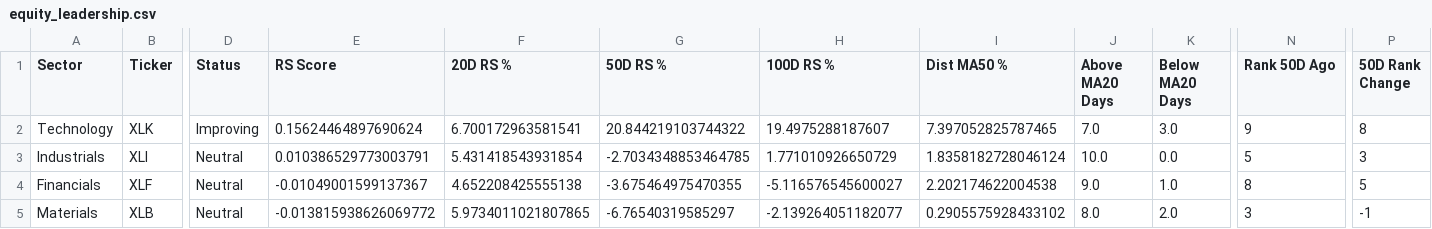
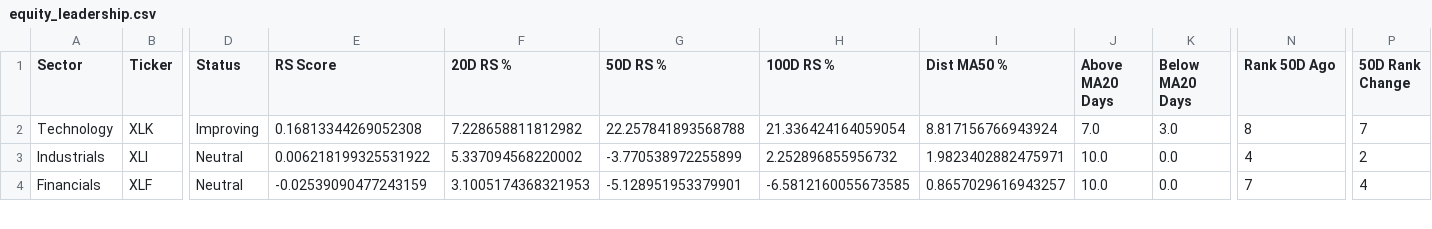
Before and after one commit to Pledge-Resupply/temp, a CSV file: marketdashboard/equity_leadership.csv, drawn as a sheet; only a part is shown, gaps mark what is left out; removed rows and columns are numbered as before the commit, all else as after; rows hold the shown columns only; the diff covers the shown part only; the diff names each change by its address in the sheet, - before the commit and + after, or states it on an @@ line.

```diff
--- a/marketdashboard/equity_leadership.csv
+++ b/marketdashboard/equity_leadership.csv
-E2 (RS Score): 0.15624464897690624
+E2 (RS Score): 0.16813344269052308
-F2 (20D RS %): 6.700172963581541
+F2 (20D RS %): 7.228658811812982
-G2 (50D RS %): 20.844219103744322
+G2 (50D RS %): 22.257841893568788
-H2 (100D RS %): 19.4975288187607
+H2 (100D RS %): 21.336424164059054
-I2 (Dist MA50 %): 7.397052825787465
+I2 (Dist MA50 %): 8.817156766943924
-N2 (Rank 50D Ago): 9
+N2 (Rank 50D Ago): 8
-P2 (50D Rank Change): 8
+P2 (50D Rank Change): 7
-E3 (RS Score): 0.010386529773003791
+E3 (RS Score): 0.006218199325531922
-F3 (20D RS %): 5.431418543931854
+F3 (20D RS %): 5.337094568220002
-G3 (50D RS %): -2.7034348853464785
+G3 (50D RS %): -3.770538972255899
-H3 (100D RS %): 1.771010926650729
+H3 (100D RS %): 2.252896855956732
-I3 (Dist MA50 %): 1.8358182728046124
+I3 (Dist MA50 %): 1.9823402882475971
-N3 (Rank 50D Ago): 5
+N3 (Rank 50D Ago): 4
-P3 (50D Rank Change): 3
+P3 (50D Rank Change): 2
-E4 (RS Score): -0.01049001599137367
+E4 (RS Score): -0.02539090477243159
-F4 (20D RS %): 4.652208425555138
+F4 (20D RS %): 3.1005174368321953
-G4 (50D RS %): -3.675464975470355
+G4 (50D RS %): -5.128951953379901
-H4 (100D RS %): -5.116576545600027
+H4 (100D RS %): -6.5812160055673585
-I4 (Dist MA50 %): 2.202174622004538
+I4 (Dist MA50 %): 0.8657029616943257
-J4 (Above MA20 Days): 9.0
+J4 (Above MA20 Days): 10.0
-K4 (Below MA20 Days): 1.0
+K4 (Below MA20 Days): 0.0
-N4 (Rank 50D Ago): 8
+N4 (Rank 50D Ago): 7
-P4 (50D Rank Change): 5
+P4 (50D Rank Change): 4
-row 5: Materials | XLB | Neutral | -0.013815938626069772 | 5.9734011021807865 | -6.76540319585297 | -2.139264051182077 | 0.2905575928433102 | 8.0 | 2.0 | 3 | -1
```
Also changed, not shown: 2 added rows, 1 removed row and 52 edited cells elsewhere in this file, marketdashboard/deteriorating_groups.csv, marketdashboard/regime_signals.csv, 3 other files.
